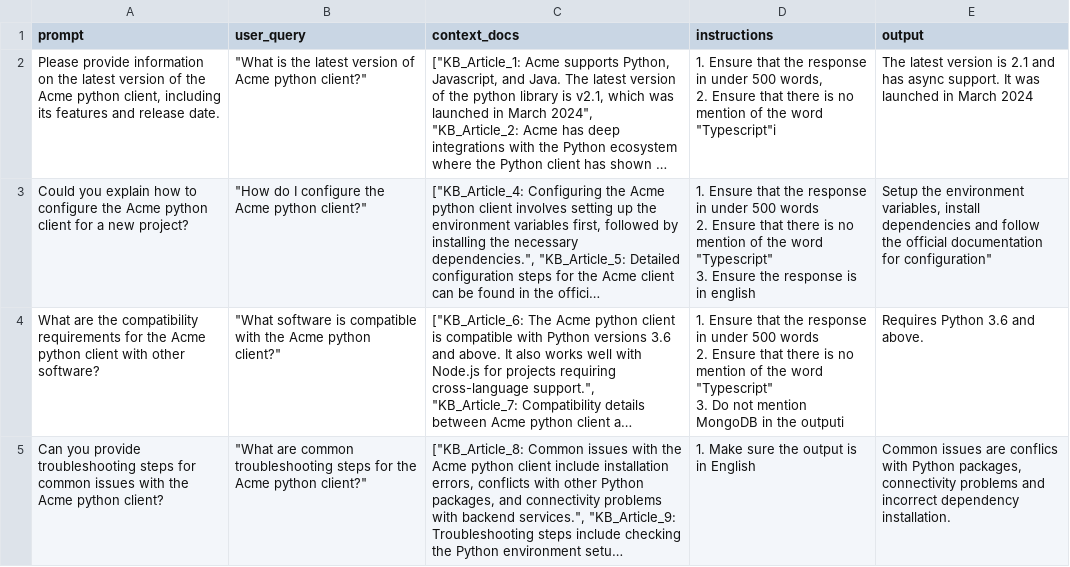
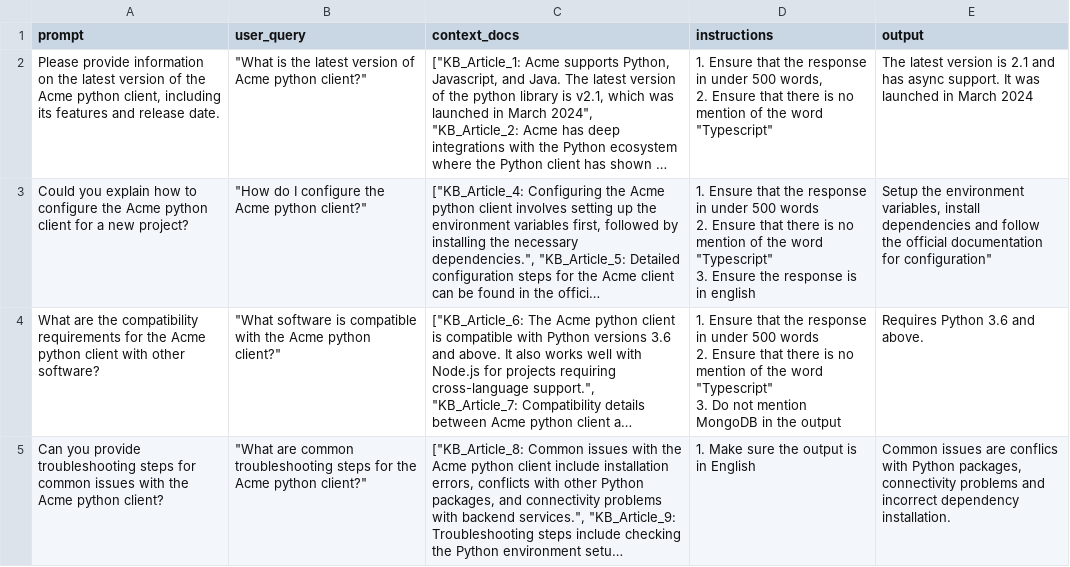
Before and after one commit to aimonlabs/aimon-python-sdk, a CSV file: examples/notebooks/test_evaluation_dataset_oct_2024_1.csv, drawn as a sheet; long unchanged cells end in …; the diff names each change by its address in the sheet, - before the commit and + after, or states it on an @@ line.

Commit message:
Fix typos in test_evaluation_dataset_oct_2024_2.csv (#46)
* Fix typos in test_evaluation_dataset_oct_2024_2.csv

* Update test_evaluation_dataset_oct_2024_1.csv

```diff
--- a/examples/notebooks/test_evaluation_dataset_oct_2024_1.csv
+++ b/examples/notebooks/test_evaluation_dataset_oct_2024_1.csv
-D2 (instructions): …the word "Typescript"i
+D2 (instructions): …the word "Typescript"
-D4 (instructions): …in the outputi
+D4 (instructions): …in the output
```
Also changed, not shown: examples/notebooks/test_evaluation_dataset_oct_2024_2.csv.
